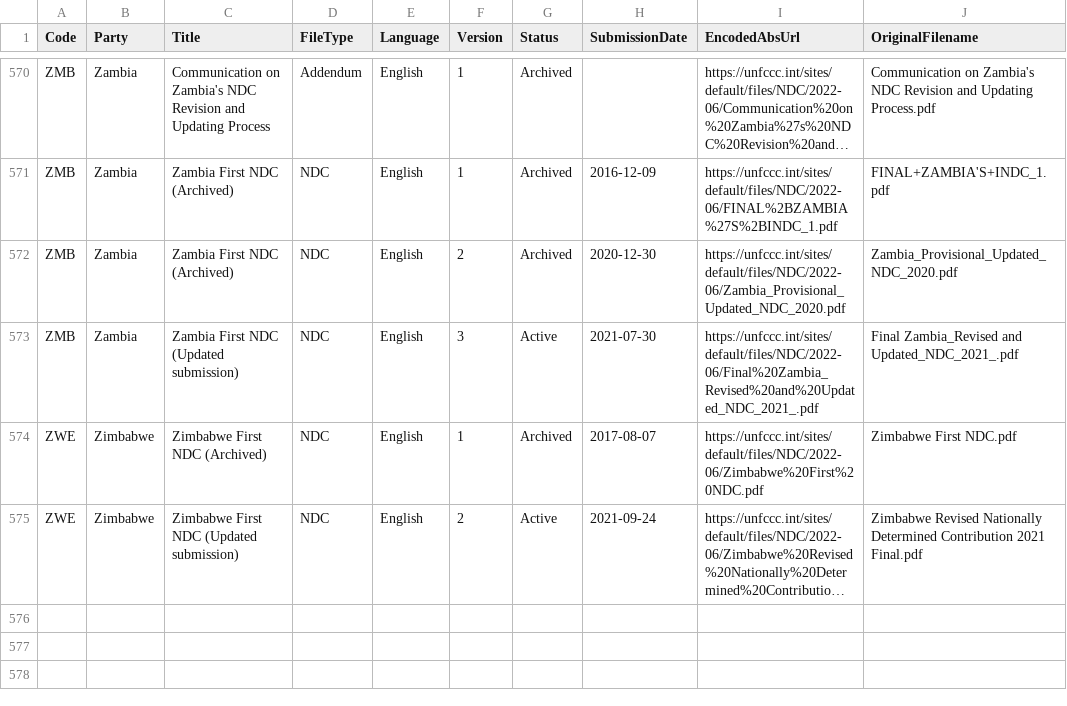
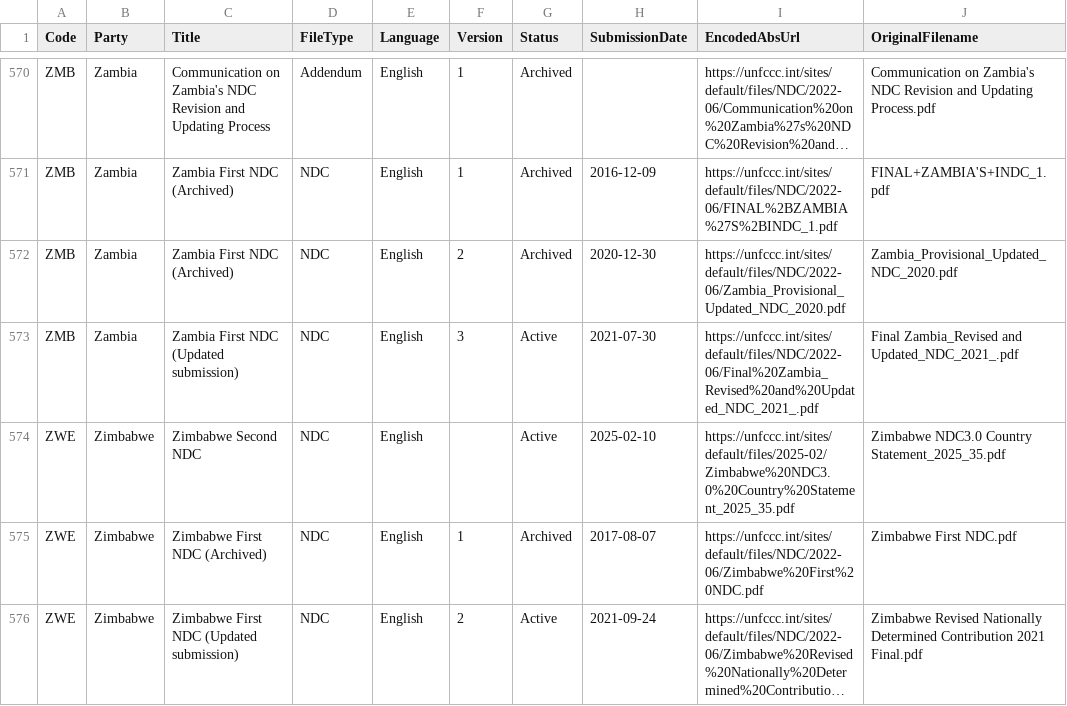
Before and after one commit to openclimatedata/ndcs, a CSV file: data/ndcs.csv, drawn as a sheet; only a part is shown, gaps mark what is left out; long unchanged cells end in ….

Commit message:
Add Zimbabwe 2nd NDC

```diff
--- a/data/ndcs.csv
+++ b/data/ndcs.csv
@@ -573,2 +573,3 @@ ZMB,Zambia,Zambia First NDC (Archived),NDC,English,2,Archived,2020-12-30,https:/
 ZMB,Zambia,Zambia First NDC (Updated submission),NDC,English,3,Active,2021-07-30,https://unfccc.int/sites/default/files/NDC/2022-06/Final%20Zambia_Revised%20and%20Updated_NDC_2021_.pdf,Final Zambia_Revised and Updated_NDC_2021_.pdf
+ZWE,Zimbabwe,Zimbabwe Second NDC,NDC,English,,Active,2025-02-10,https://unfccc.int/sites/default/files/2025-02/Zimbabwe%20NDC3.0%20Country%20Statement_2025_35.pdf,Zimbabwe NDC3.0 Country Statement_2025_35.pdf
 ZWE,Zimbabwe,Zimbabwe First NDC (Archived),NDC,English,1,Archived,2017-08-07,https://unfccc.int/sites/default/files/NDC/2022-06/Zimbabwe%20First%20NDC.pdf,Zimbabwe First NDC.pdf
```
Also changed, not shown: 1 other file.
